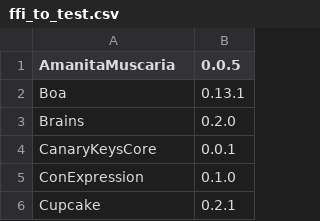
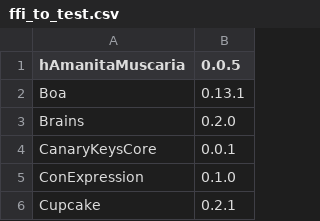
Before and after one commit to icmccorm/mirilli, a CSV file: data/ffi_to_test.csv, drawn as a sheet; only a part is shown.

```diff
--- a/data/ffi_to_test.csv
+++ b/data/ffi_to_test.csv
@@ -1,2 +1,2 @@
-AmanitaMuscaria,0.0.5
+hAmanitaMuscaria,0.0.5
 Boa,0.13.1
```
Also changed, not shown: 21 other files.
